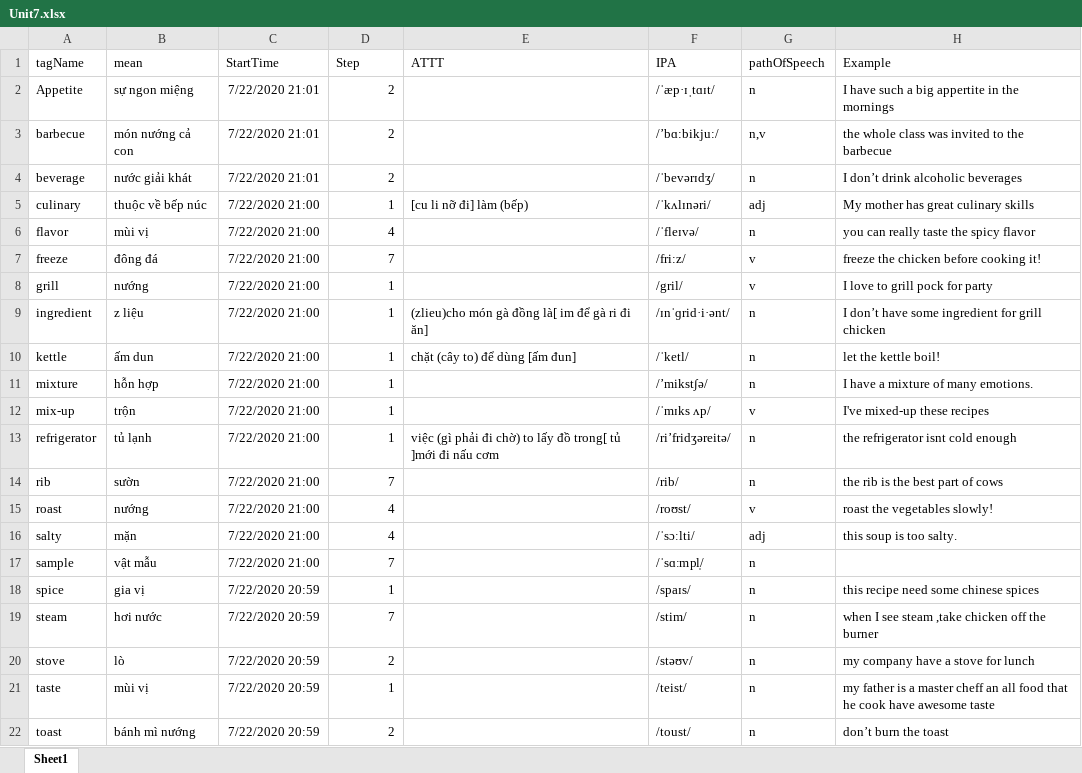
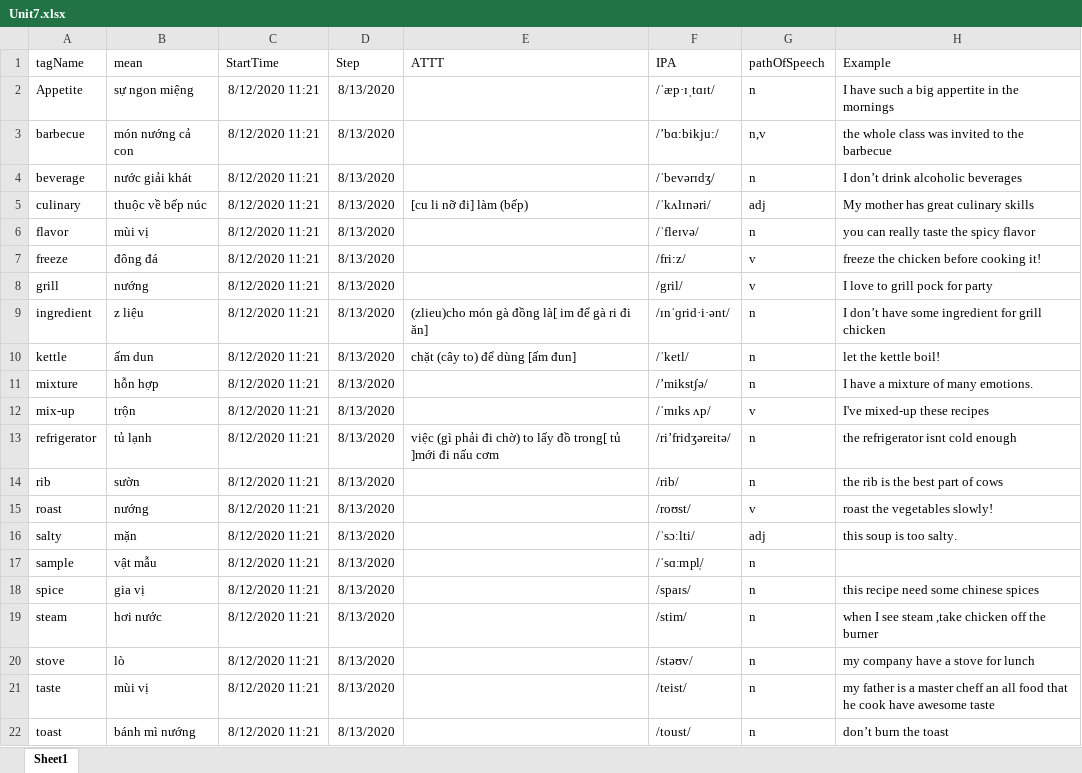
Before and after one commit to kieuminhduc01/FlashCard, an Excel workbook: Data/Unit7.xlsx, sheet Sheet1, drawn as a sheet; values as stored, in another font and other column widths than the file's, no borders; the diff names each change by its address in the sheet, - before the commit and + after, or states it on an @@ line.

```diff
--- a/Data/Unit7.xlsx (sheet Sheet1)
+++ b/Data/Unit7.xlsx (sheet Sheet1)
-C2:C4 (StartTime): 7/22/2020 21:01
+C2:C4 (StartTime): 8/12/2020 11:21
-D2:D4 (Step): 2
+D2:D4 (Step): 8/13/2020
-C5:C17 (StartTime): 7/22/2020 21:00
+C5:C17 (StartTime): 8/12/2020 11:21
-D5 (Step): 1
+D5 (Step): 8/13/2020
-D6 (Step): 4
+D6 (Step): 8/13/2020
-D7 (Step): 7
+D7 (Step): 8/13/2020
-D8:D13 (Step): 1
+D8:D13 (Step): 8/13/2020
-D14 (Step): 7
+D14 (Step): 8/13/2020
-D15:D16 (Step): 4
+D15:D16 (Step): 8/13/2020
-D17 (Step): 7
+D17 (Step): 8/13/2020
-C18:C22 (StartTime): 7/22/2020 20:59
+C18:C22 (StartTime): 8/12/2020 11:21
-D18 (Step): 1
+D18 (Step): 8/13/2020
-D19 (Step): 7
+D19 (Step): 8/13/2020
-D20 (Step): 2
+D20 (Step): 8/13/2020
-D21 (Step): 1
+D21 (Step): 8/13/2020
-D22 (Step): 2
+D22 (Step): 8/13/2020
```
Also changed, not shown: Data/Unit1-6.xlsx, Data/test.xlsx, 1 other file.
